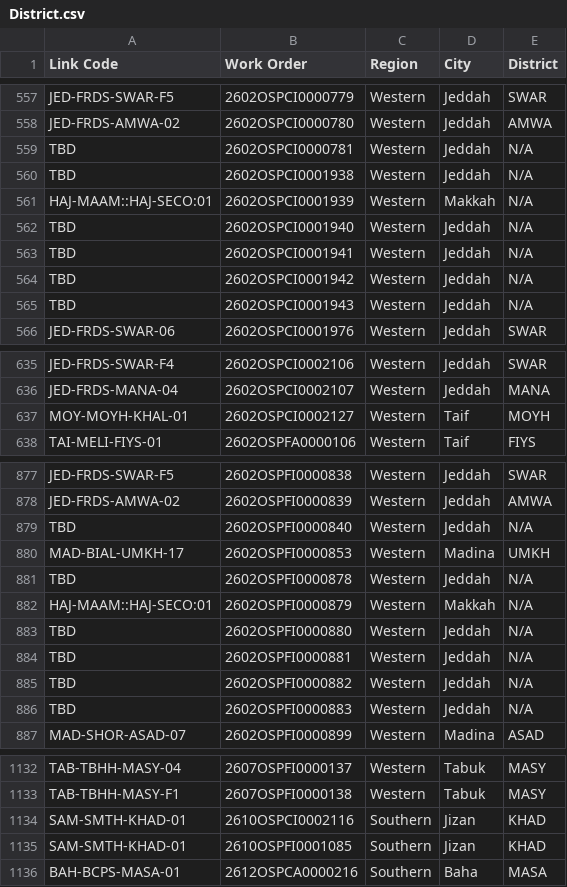
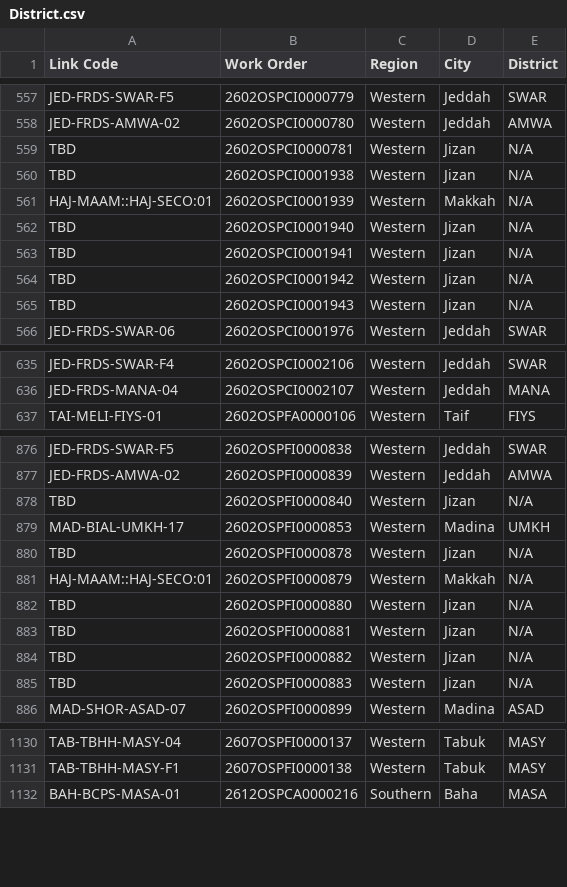
Before and after one commit to ahmedfekry-hub/Dawiyat-PMO-Executive-Portal-V2, a CSV file: data/District.csv, drawn as a sheet; only a part is shown, gaps mark what is left out; the diff covers the shown part only.

```diff
--- a/data/District.csv
+++ b/data/District.csv
@@ -558,9 +558,9 @@ JED-FRDS-SWAR-F5,2602OSPCI0000779,Western,Jeddah,SWAR
 JED-FRDS-AMWA-02,2602OSPCI0000780,Western,Jeddah,AMWA
-TBD,2602OSPCI0000781,Western,Jeddah,N/A
-TBD,2602OSPCI0001938,Western,Jeddah,N/A
+TBD,2602OSPCI0000781,Western,Jizan,N/A
+TBD,2602OSPCI0001938,Western,Jizan,N/A
 HAJ-MAAM::HAJ-SECO:01,2602OSPCI0001939,Western,Makkah,N/A
-TBD,2602OSPCI0001940,Western,Jeddah,N/A
-TBD,2602OSPCI0001941,Western,Jeddah,N/A
-TBD,2602OSPCI0001942,Western,Jeddah,N/A
-TBD,2602OSPCI0001943,Western,Jeddah,N/A
+TBD,2602OSPCI0001940,Western,Jizan,N/A
+TBD,2602OSPCI0001941,Western,Jizan,N/A
+TBD,2602OSPCI0001942,Western,Jizan,N/A
+TBD,2602OSPCI0001943,Western,Jizan,N/A
 JED-FRDS-SWAR-06,2602OSPCI0001976,Western,Jeddah,SWAR
@@ -636,3 +636,2 @@ JED-FRDS-SWAR-F4,2602OSPCI0002106,Western,Jeddah,SWAR
 JED-FRDS-MANA-04,2602OSPCI0002107,Western,Jeddah,MANA
-MOY-MOYH-KHAL-01,2602OSPCI0002127,Western,Taif,MOYH
 TAI-MELI-FIYS-01,2602OSPFA0000106,Western,Taif,FIYS
@@ -878,10 +877,10 @@ JED-FRDS-SWAR-F5,2602OSPFI0000838,Western,Jeddah,SWAR
 JED-FRDS-AMWA-02,2602OSPFI0000839,Western,Jeddah,AMWA
-TBD,2602OSPFI0000840,Western,Jeddah,N/A
+TBD,2602OSPFI0000840,Western,Jizan,N/A
 MAD-BIAL-UMKH-17,2602OSPFI0000853,Western,Madina,UMKH
-TBD,2602OSPFI0000878,Western,Jeddah,N/A
+TBD,2602OSPFI0000878,Western,Jizan,N/A
 HAJ-MAAM::HAJ-SECO:01,2602OSPFI0000879,Western,Makkah,N/A
-TBD,2602OSPFI0000880,Western,Jeddah,N/A
-TBD,2602OSPFI0000881,Western,Jeddah,N/A
-TBD,2602OSPFI0000882,Western,Jeddah,N/A
-TBD,2602OSPFI0000883,Western,Jeddah,N/A
+TBD,2602OSPFI0000880,Western,Jizan,N/A
+TBD,2602OSPFI0000881,Western,Jizan,N/A
+TBD,2602OSPFI0000882,Western,Jizan,N/A
+TBD,2602OSPFI0000883,Western,Jizan,N/A
 MAD-SHOR-ASAD-07,2602OSPFI0000899,Western,Madina,ASAD
@@ -1133,4 +1131,2 @@ TAB-TBHH-MASY-04,2607OSPFI0000137,Western,Tabuk,MASY
 TAB-TBHH-MASY-F1,2607OSPFI0000138,Western,Tabuk,MASY
-SAM-SMTH-KHAD-01,2610OSPCI0002116,Southern,Jizan,KHAD
-SAM-SMTH-KHAD-01,2610OSPFI0001085,Southern,Jizan,KHAD
 BAH-BCPS-MASA-01,2612OSPCA0000216,Southern,Baha,MASA
```
Also changed, not shown: 1 removed row and 22 edited cells elsewhere in this file, 1 other file.
